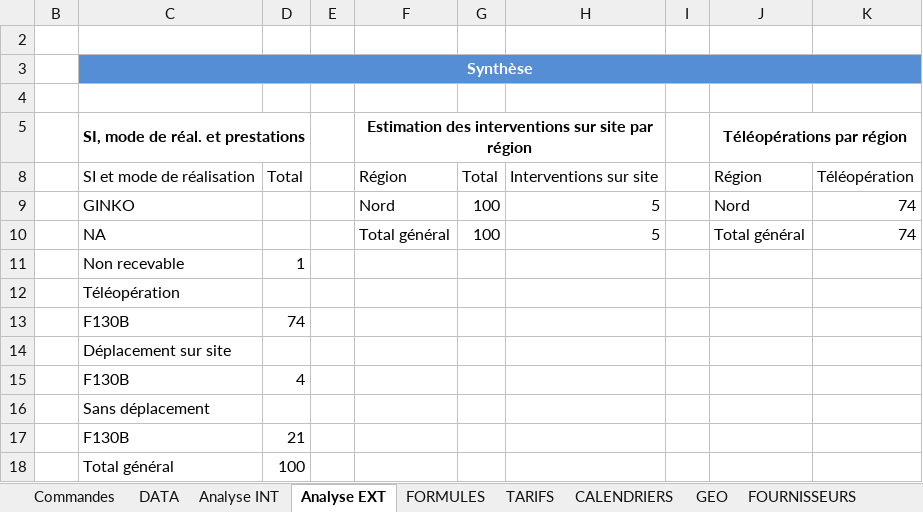
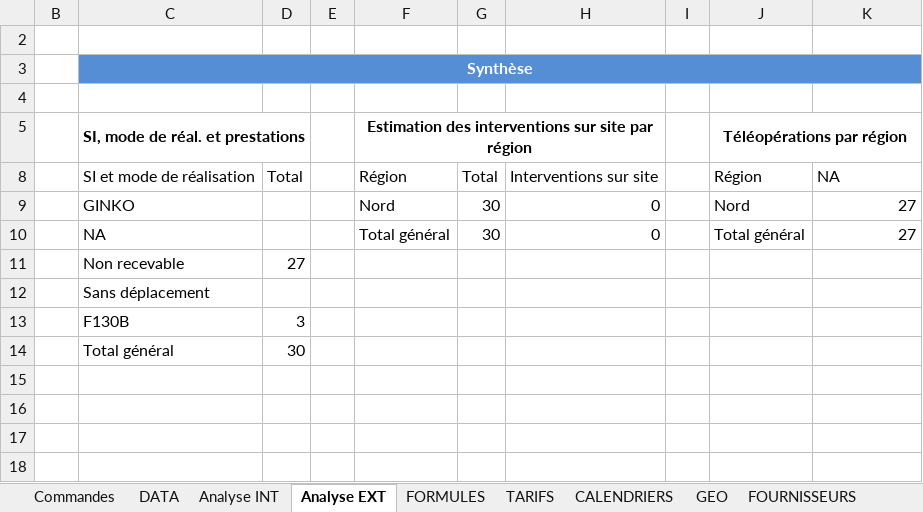
Before and after one commit to paularnaud2/CAPC5, an Excel workbook: Excel/Analyse F130/F130B v7.2.xlsm, sheet Analyse EXT, drawn as a sheet; values as stored, in another font and other column widths than the file's, no borders; removed rows and columns are numbered as before the commit, all else as after; the diff names each change by its address in the sheet, - before the commit and + after, or states it on an @@ line.

```diff
--- a/Excel/Analyse F130/F130B v7.2.xlsm (sheet Analyse EXT)
+++ b/Excel/Analyse F130/F130B v7.2.xlsm (sheet Analyse EXT)
-K8: Téléopération
+K8: NA
-G9:G10: 100
+G9:G10: 30
-H9:H10: 5
+H9:H10: 0
-K9:K10: 74
+K9:K10: 27
-D11: 1
+D11: 27
-row 12:  | Téléopération
-row 13:  | F130B | 74
-row 14:  | Déplacement sur site
-row 15:  | F130B | 4
-D13: 21
+D13: 3
-D14: 100
+D14: 30
```
Also changed, not shown: sheet DATA, sheet Analyse INT, hidden cells, Excel/Installation/Installation.xlsm, 37 other files.
